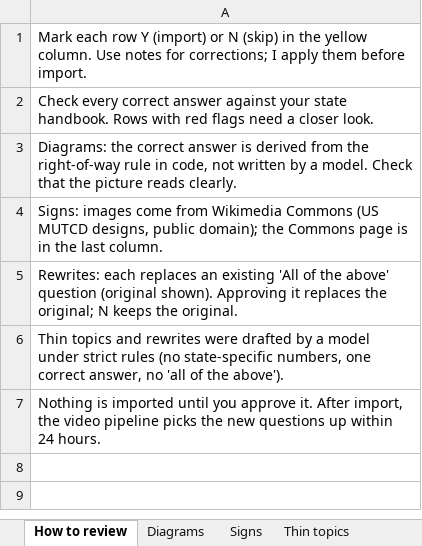
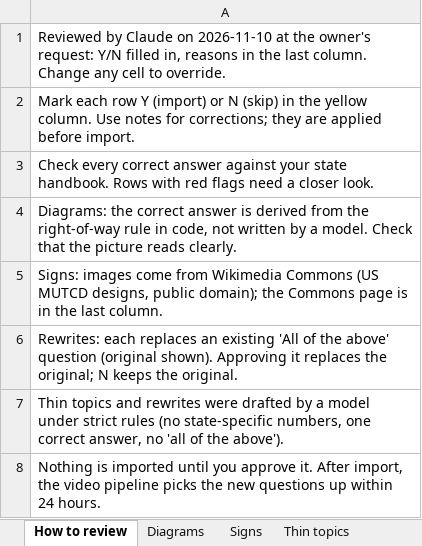
Before and after one commit to valentinochiavarini-cpu/driving-school-video-pipeline, an Excel workbook: assets/qbank/review.xlsx, sheet How to review, drawn as a sheet; values as stored, in another font and other column widths than the file's, no borders; the diff names each change by its address in the sheet, - before the commit and + after, or states it on an @@ line.

```diff
--- a/assets/qbank/review.xlsx (sheet How to review)
+++ b/assets/qbank/review.xlsx (sheet How to review)
-A1: Mark each row Y (import) or N (skip) in the yellow column. Use notes for corrections; I apply them before import.
+A1: Reviewed by Claude on 2026-11-10 at the owner's request: Y/N filled in, reasons in the last column. Change any cell to override.
+row 2: Mark each row Y (import) or N (skip) in the yellow column. Use notes for corrections; they are applied before import.
```
Also changed, not shown: sheet Signs, sheet Thin topics, sheet All-of-above rewrites, sheet Diagrams, 12 other files.
